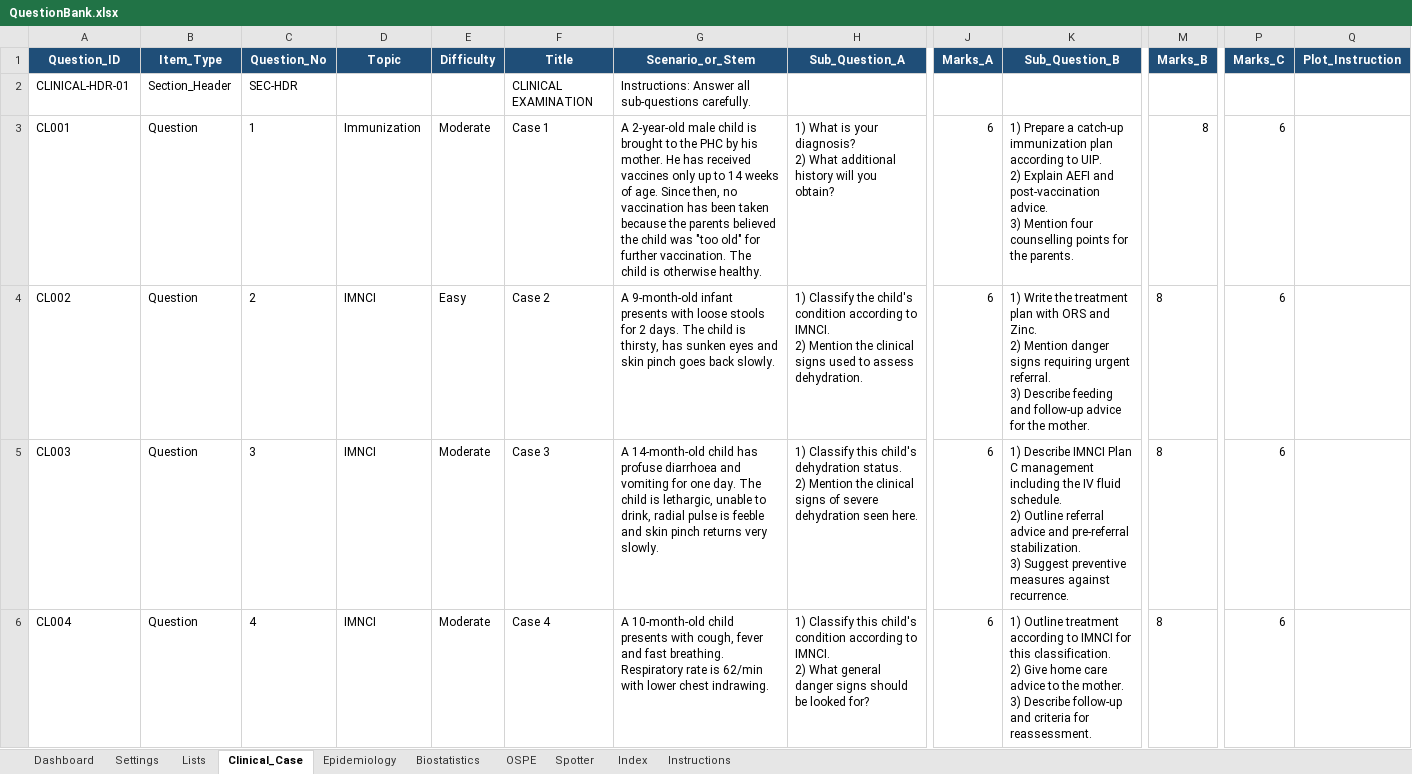
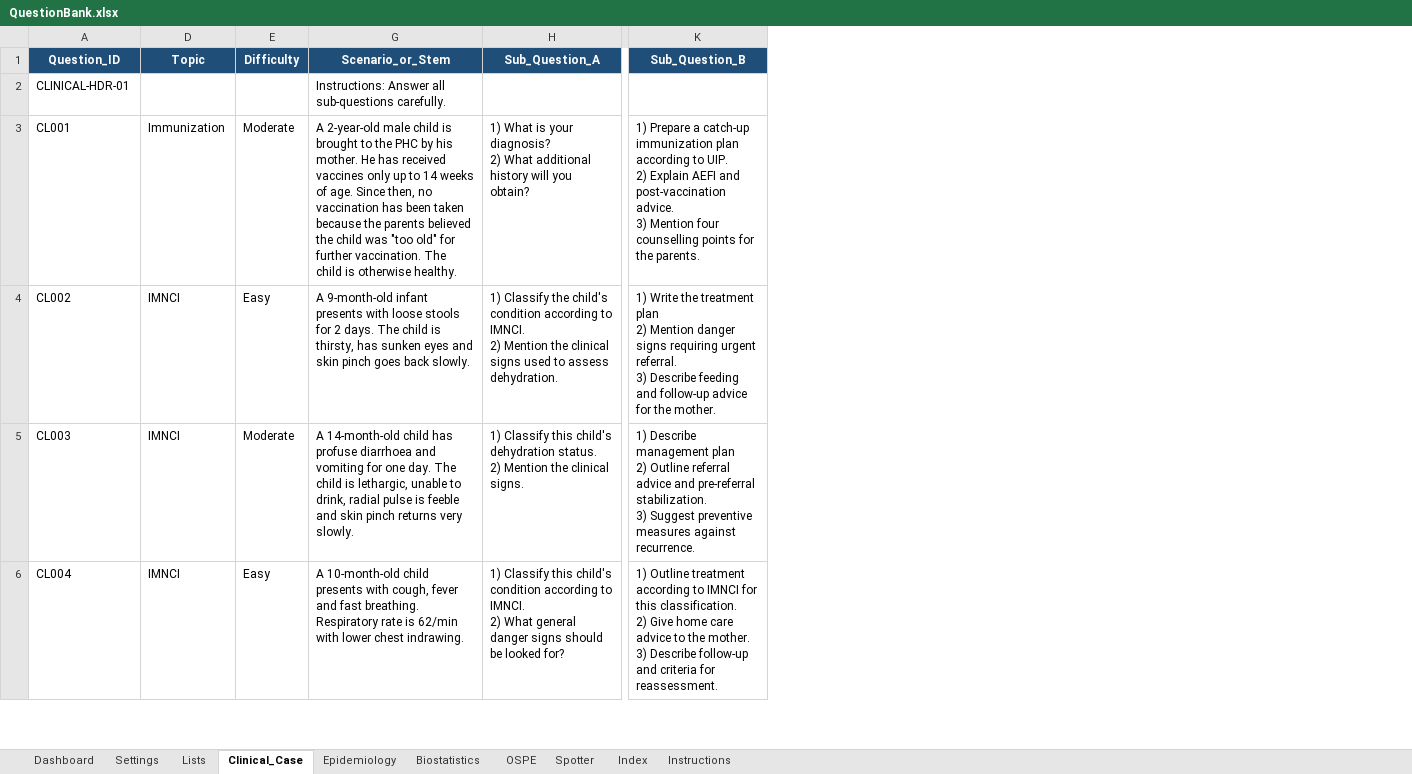
Before and after one commit to SpaRroW410/practical_exam, an Excel workbook: QuestionBank.xlsx, sheet Clinical_Case, drawn as a sheet; only a part is shown, gaps mark what is left out; values as stored, in another font and other column widths than the file's, no borders; ↵ is a line break in a cell; the diff covers the shown part only; the diff names each change by its address in the sheet, - before the commit and + after, or states it on an @@ line.

Commit message:
Refresh question bank content and assets
Updated the embedded question data and JSON source to revise several question prompts, difficulty labels, and answer keys; corrected wording and formatting for selected items; and refreshed the embedded metadata timestamp. Also aligned image asset references in the data files to current filenames for the paired BP plot and obesity web-of-causation spotter.

```diff
--- a/QuestionBank.xlsx (sheet Clinical_Case)
+++ b/QuestionBank.xlsx (sheet Clinical_Case)
@@ column B (Item_Type) hidden, rows 2-6: Section_Header | Question | Question | Question | Question @@
@@ column C (Question_No) hidden, rows 2-6: SEC-HDR | 1 | 2 | 3 | 4 @@
@@ column F (Title) hidden, rows 2-6: CLINICAL EXAMINATION | Case 1 | Case 2 | Case 3 | Case 4 @@
@@ column J (Marks_A) hidden, rows 3-6: all 6 @@
@@ column M (Marks_B) hidden, rows 3-6: all 8 @@
@@ column P (Marks_C) hidden, rows 3-6: all 6 @@
@@ column Q (Plot_Instruction) hidden, empty @@
-K4 (Sub_Question_B): …treatment plan with ORS and Zinc. ↵ 2) Mention…
+K4 (Sub_Question_B): …treatment plan ↵ 2) Mention…
-H5 (Sub_Question_A): …the clinical signs of severe dehydration seen here.
+H5 (Sub_Question_A): …the clinical signs.
-K5 (Sub_Question_B): 1) Describe IMNCI Plan C management including the IV fluid schedule. ↵ 2) Outline…
+K5 (Sub_Question_B): 1) Describe management plan ↵ 2) Outline…
-E6 (Difficulty): Moderate
+E6 (Difficulty): Easy
```
Also changed, not shown: 7 edited cells elsewhere in this sheet, sheet Epidemiology, 2 other files.
